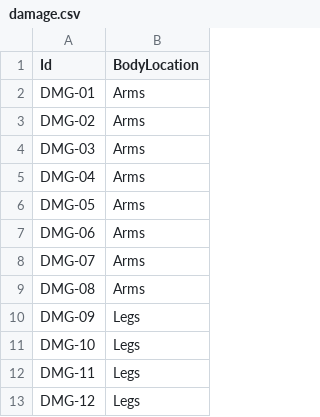
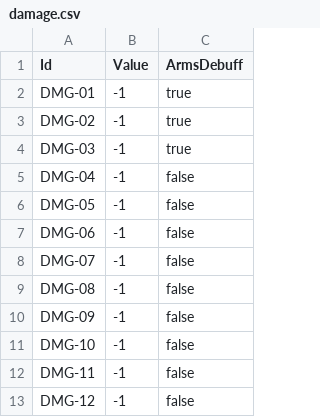
Before and after one commit to HamezMM/CardGameTest, a CSV file: Data/damage.csv, drawn as a sheet; only a part is shown; removed rows and columns are numbered as before the commit, all else as after; the diff names each change by its address in the sheet, - before the commit and + after, or states it on an @@ line.

```diff
--- a/Data/damage.csv
+++ b/Data/damage.csv
-column B (BodyLocation), rows 2-13: Arms | Arms | Arms | Arms | Arms | Arms | Arms | Arms | Legs | Legs | Legs | Legs
+column B (Value), rows 2-13: all -1
+column C (ArmsDebuff), rows 2-13: true | true | true | false | false | false | false | false | false | false | false | false
```
Also changed, not shown: Data/physical_card_assignments.csv, 23 other files.
